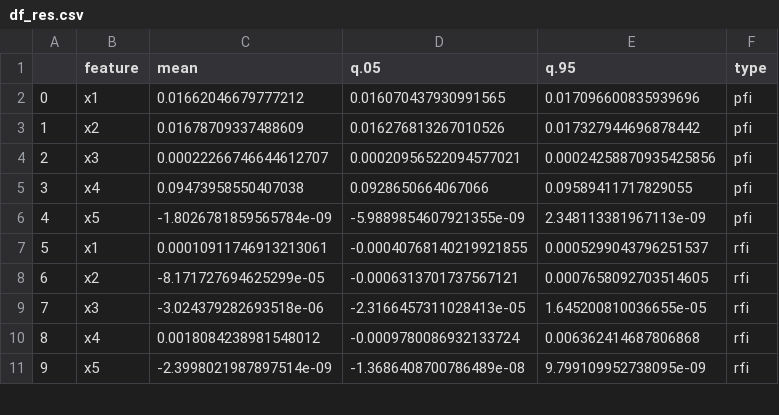
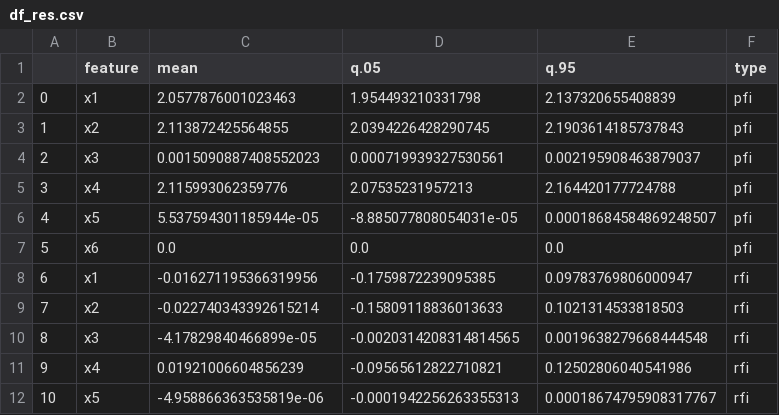
Before and after one commit to AngelReyero/scientific-inference, a CSV file: Python/df_res.csv, drawn as a sheet; only a part is shown; addresses are those after the commit; the diff covers the shown part only; the diff names each change by its address in the sheet, - before the commit and + after, or states it on an @@ line.

```diff
--- a/Python/df_res.csv
+++ b/Python/df_res.csv
-C2 (mean): 0.01662046679777212
+C2 (mean): 2.0577876001023463
-D2 (q.05): 0.016070437930991565
+D2 (q.05): 1.954493210331798
-E2 (q.95): 0.017096600835939696
+E2 (q.95): 2.137320655408839
-C3 (mean): 0.01678709337488609
+C3 (mean): 2.113872425564855
-D3 (q.05): 0.016276813267010526
+D3 (q.05): 2.0394226428290745
-E3 (q.95): 0.017327944696878442
+E3 (q.95): 2.1903614185737843
-C4 (mean): 0.00022266746644612707
+C4 (mean): 0.0015090887408552023
-D4 (q.05): 0.00020956522094577021
+D4 (q.05): 0.000719939327530561
-E4 (q.95): 0.00024258870935425856
+E4 (q.95): 0.002195908463879037
-C5 (mean): 0.09473958550407038
+C5 (mean): 2.115993062359776
-D5 (q.05): 0.0928650664067066
+D5 (q.05): 2.07535231957213
-E5 (q.95): 0.09589411717829055
+E5 (q.95): 2.164420177724788
-C6 (mean): -1.8026781859565784e-09
+C6 (mean): 5.537594301185944e-05
-D6 (q.05): -5.9889854607921355e-09
+D6 (q.05): -8.885077808054031e-05
-E6 (q.95): 2.348113381967113e-09
+E6 (q.95): 0.00018684584869248507
+row 7: 5 | x6 | 0.0 | 0.0 | 0.0 | pfi
@@ column A renumbered between rows 8 and 18 @@
-C8 (mean): 0.00010911746913213061
+C8 (mean): -0.016271195366319956
-D8 (q.05): -0.00040768140219921855
+D8 (q.05): -0.1759872239095385
-E8 (q.95): 0.0005299043796251537
+E8 (q.95): 0.09783769806000947
-C9 (mean): -8.171727694625299e-05
+C9 (mean): -0.022740343392615214
-D9 (q.05): -0.0006313701737567121
+D9 (q.05): -0.15809118836013633
-E9 (q.95): 0.0007658092703514605
+E9 (q.95): 0.1021314533818503
-C10 (mean): -3.024379282693518e-06
+C10 (mean): -4.17829840466899e-05
-D10 (q.05): -2.3166457311028413e-05
+D10 (q.05): -0.0020314208314814565
-E10 (q.95): 1.645200810036655e-05
+E10 (q.95): 0.0019638279668444548
-C11 (mean): 0.0018084238981548012
+C11 (mean): 0.01921006604856239
-D11 (q.05): -0.0009780086932133724
+D11 (q.05): -0.09565612822710821
-E11 (q.95): 0.006362414687806868
+E11 (q.95): 0.12502806040541986
-C12 (mean): -2.3998021987897514e-09
+C12 (mean): -4.958866363535819e-06
-D12 (q.05): -1.3686408700786489e-08
+D12 (q.05): -0.0001942256263355313
-E12 (q.95): 9.799109952738095e-09
+E12 (q.95): 0.00018674795908317767
```
Also changed, not shown: 2 added rows and 15 edited cells elsewhere in this file, Python/df_res2.csv, Python/df_res3.csv, 9 other files.
